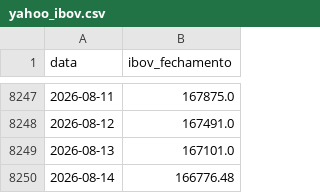
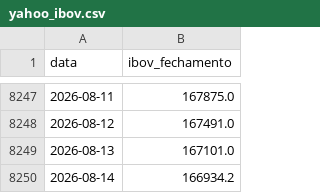
Before and after one commit to PulseDataLabs/PulseWhales, a CSV file: data/yahoo_ibov.csv, drawn as a sheet; only a part is shown, gaps mark what is left out.

```diff
--- a/data/yahoo_ibov.csv
+++ b/data/yahoo_ibov.csv
@@ -8249,2 +8249,2 @@ data,ibov_fechamento
 2026-08-13,167101.0
-2026-08-14,166776.48
+2026-08-14,166934.2
```
